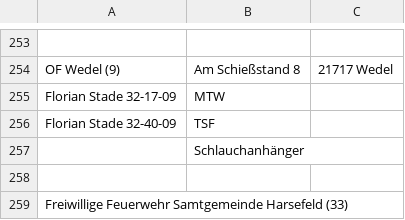
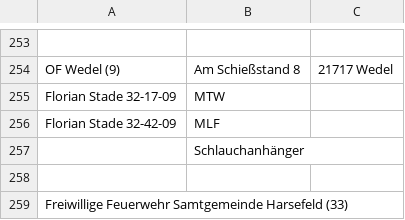
Before and after one commit to mnai/LSS-Fahrzeuglisten, a TSV file: Niedersachsen/Stade (STD)/FF_Stade.tsv, drawn as a sheet; only a part is shown, gaps mark what is left out.

Commit message:
NI > STD > FF Wedel MLF ersetzt TSF (#234)

```diff
--- a/Niedersachsen/Stade (STD)/FF_Stade.tsv
+++ b/Niedersachsen/Stade (STD)/FF_Stade.tsv
@@ -255,3 +255,3 @@ OF Wedel (9)	Am Schießstand 8	21717 Wedel
 Florian Stade 32-17-09	MTW	
-Florian Stade 32-40-09	TSF	
+Florian Stade 32-42-09	MLF	
 	Schlauchanhänger	
```
